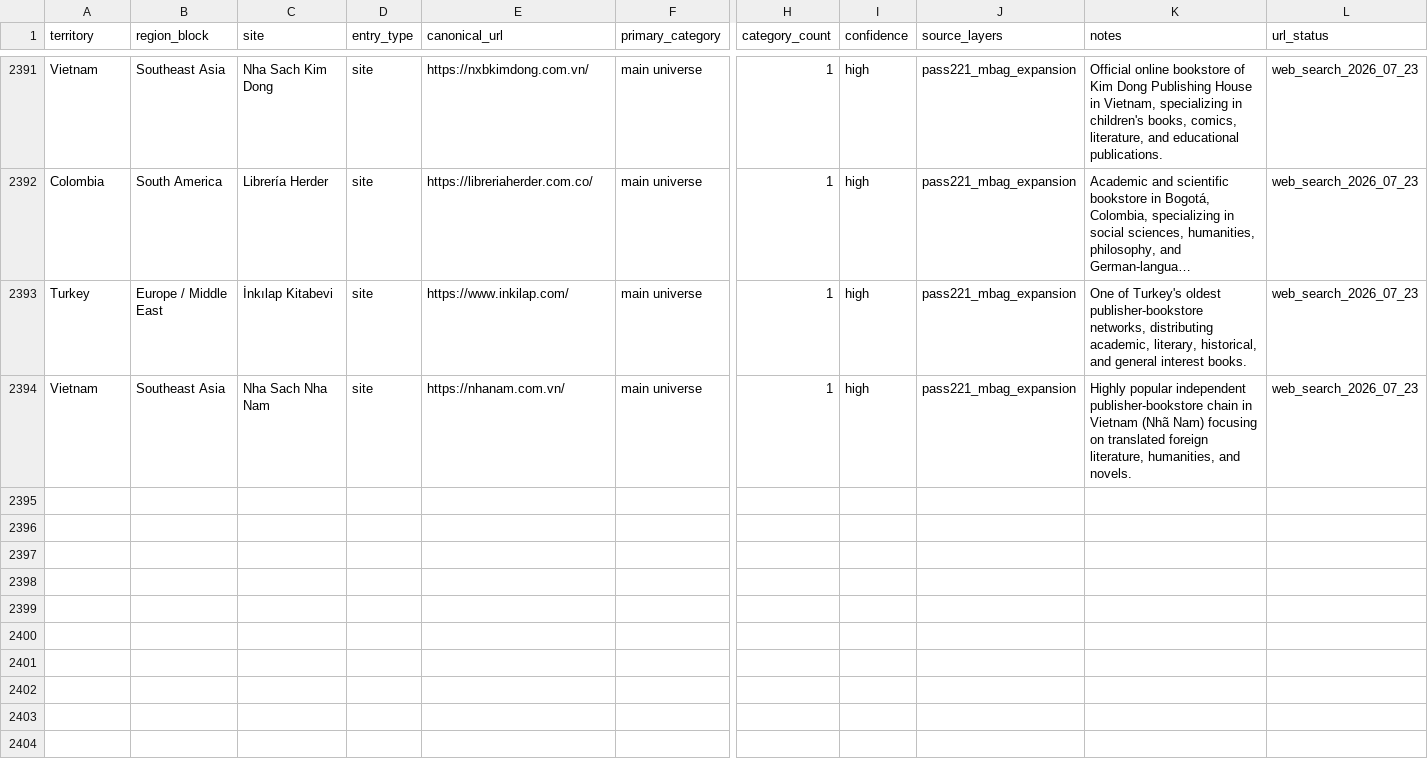
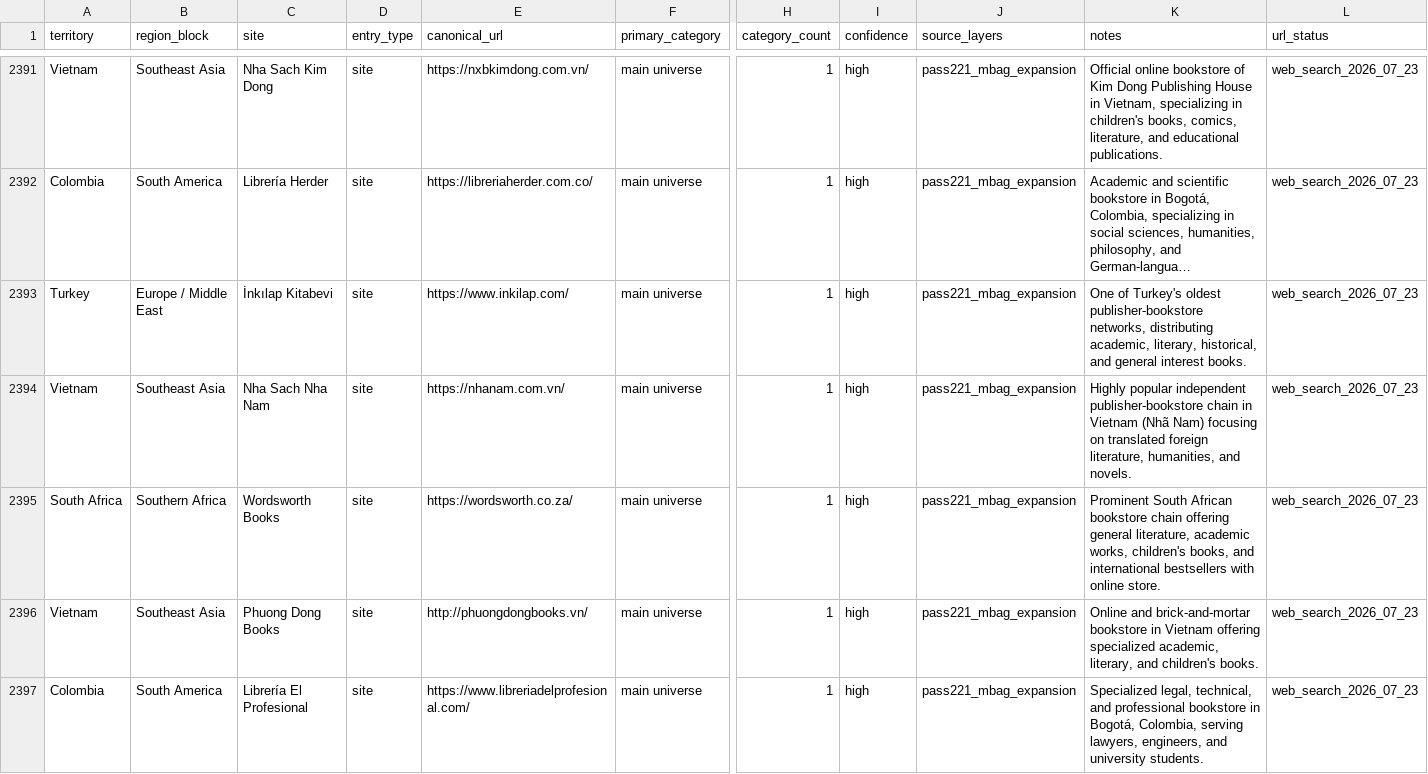
Before and after one commit to davidgn/rbm_crawlers, a CSV file: data/rbm_canonical_site_registry_2026-05-06_pass217_russia_final_saturation_cleanup.csv, drawn as a sheet; only a part is shown, gaps mark what is left out; long unchanged cells end in …; rows hold the shown columns only; the diff names each change by its address in the sheet, - before the commit and + after, or states it on an @@ line.

Commit message:
Pass221 M-Bag Expansion Batch 9: Add 3 spiders + 3 registry entries + Milestone 48

```diff
--- a/data/rbm_canonical_site_registry_2026-05-06_pass217_russia_final_saturation_cleanup.csv
+++ b/data/rbm_canonical_site_registry_2026-05-06_pass217_russia_final_saturation_cleanup.csv
+row 2395: South Africa | Southern Africa | Wordsworth Books | site | https://wordsworth.co.za/ | main universe | 1 | high | pass221_mbag_expansion | Prominent South African bookstore chain offering general literature, academic works, children's books, and international bestsellers with online store. | web_search_2026_07_23
+row 2396: Vietnam | Southeast Asia | Phuong Dong Books | site | http://phuongdongbooks.vn/ | main universe | 1 | high | pass221_mbag_expansion | Online and brick-and-mortar bookstore in Vietnam offering specialized academic, literary, and children's books. | web_search_2026_07_23
+row 2397: Colombia | South America | Librería El Profesional | site | https://www.libreriadelprofesional.com/ | main universe | 1 | high | pass221_mbag_expansion | Specialized legal, technical, and professional bookstore in Bogotá, Colombia, serving lawyers, engineers, and university students. | web_search_2026_07_23
```
Also changed, not shown: 4 other files.
